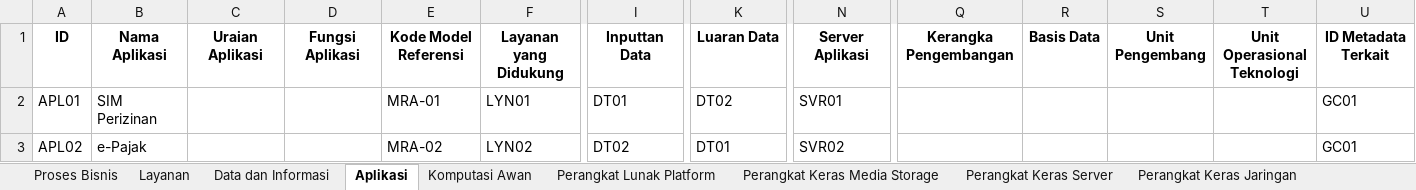
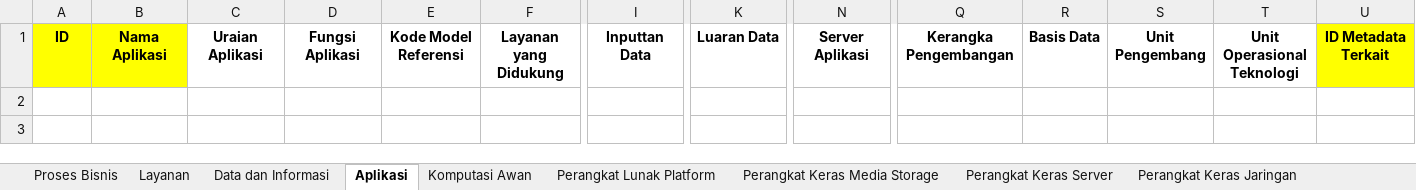
Before and after one commit to AirlanggaDS/spbe-archimate, an Excel workbook: storage/Template Metadata SPBE.xlsx, sheet Aplikasi, drawn as a sheet; only a part is shown, gaps mark what is left out; values as stored, in another font and other column widths than the file's, no borders; rows hold the shown columns only; the diff names each change by its address in the sheet, - before the commit and + after, or states it on an @@ line.

```diff
--- a/storage/Template Metadata SPBE.xlsx (sheet Aplikasi)
+++ b/storage/Template Metadata SPBE.xlsx (sheet Aplikasi)
-A1:B1 fill: none
+A1:B1 fill: #FFFF00
-U1 fill: none
+U1 fill: #FFFF00
-row 2: APL01 | SIM Perizinan |  |  | MRA-01 | LYN01 | DT01 | DT02 | SVR01 |  |  |  |  | GC01
-row 3: APL02 | e-Pajak |  |  | MRA-02 | LYN02 | DT02 | DT01 | SVR02 |  |  |  |  | GC01
```
Also changed, not shown: sheet Jaringan Intra, sheet Fasilitas Komputasi, sheet Perangkat Keras Keamanan, sheet Sistem Penghubung Layanan, sheet Perangkat Keras Periferal, sheet Standar Teknis dan Prosedur, 14 more sheets.
